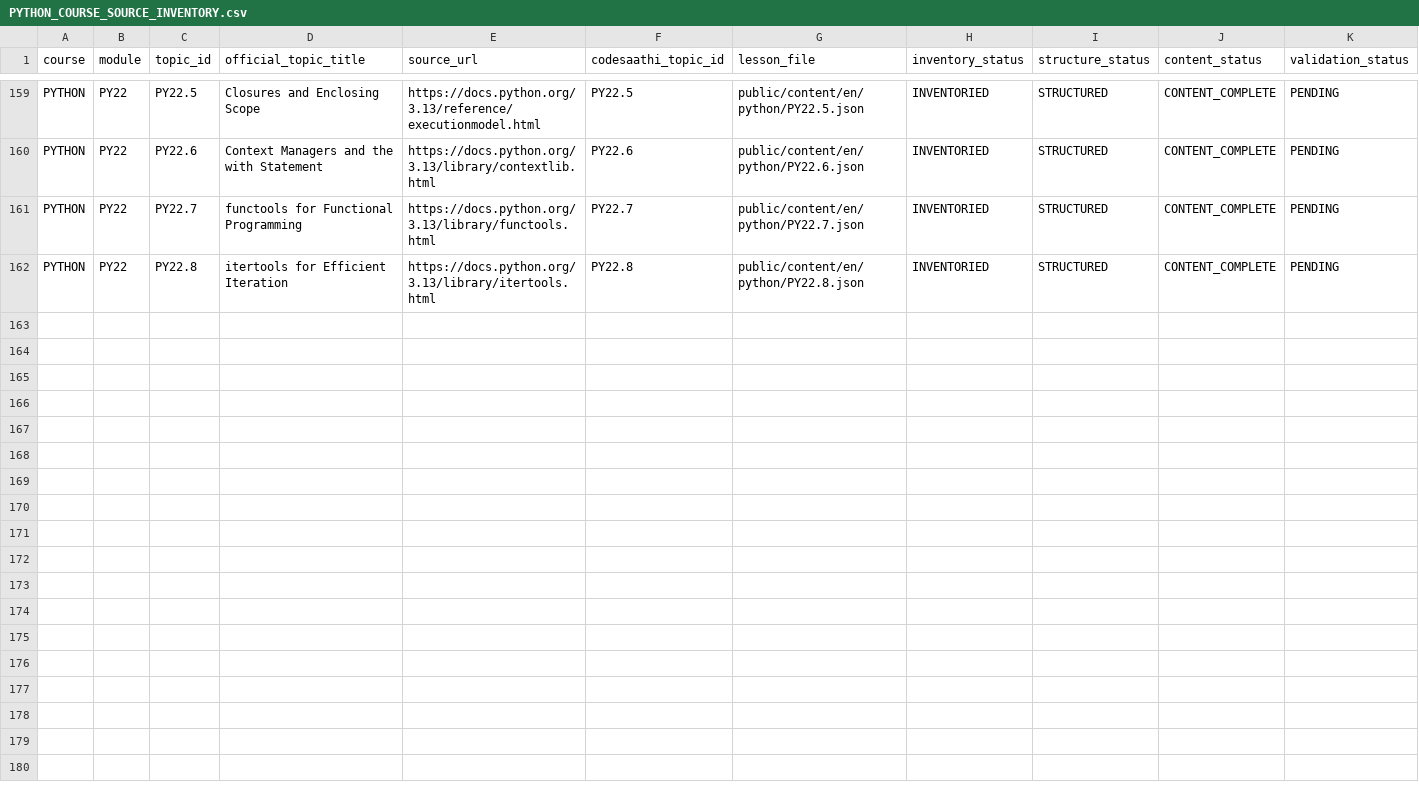
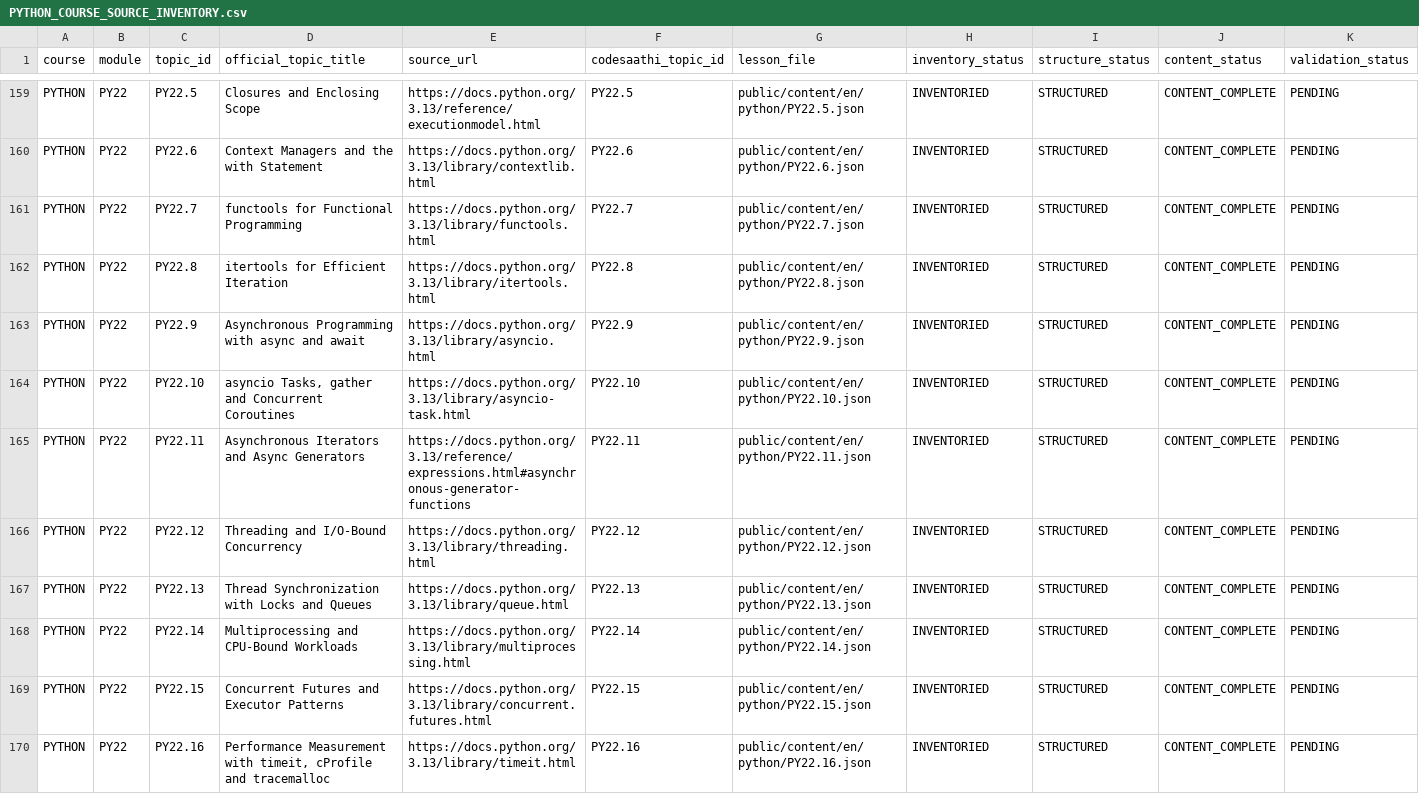
Before and after one commit to kharchasaathi/MULTILINGUAL_PROGRAMMING_LEARNING_PLATFORM, a CSV file: docs/PYTHON_COURSE_SOURCE_INVENTORY.csv, drawn as a sheet; only a part is shown, gaps mark what is left out; rows hold the shown columns only; the diff names each change by its address in the sheet, - before the commit and + after, or states it on an @@ line.

Commit message:
Inventory Python PY22 batch 2 concurrency and performance lessons

```diff
--- a/docs/PYTHON_COURSE_SOURCE_INVENTORY.csv
+++ b/docs/PYTHON_COURSE_SOURCE_INVENTORY.csv
+row 163: PYTHON | PY22 | PY22.9 | Asynchronous Programming with async and await | https://docs.python.org/3.13/library/asyncio.html | PY22.9 | public/content/en/python/PY22.9.json | INVENTORIED | STRUCTURED | CONTENT_COMPLETE | PENDING
+row 164: PYTHON | PY22 | PY22.10 | asyncio Tasks, gather and Concurrent Coroutines | https://docs.python.org/3.13/library/asyncio-task.html | PY22.10 | public/content/en/python/PY22.10.json | INVENTORIED | STRUCTURED | CONTENT_COMPLETE | PENDING
+row 165: PYTHON | PY22 | PY22.11 | Asynchronous Iterators and Async Generators | https://docs.python.org/3.13/reference/expressions.html#asynchronous-generator-functions | PY22.11 | public/content/en/python/PY22.11.json | INVENTORIED | STRUCTURED | CONTENT_COMPLETE | PENDING
+row 166: PYTHON | PY22 | PY22.12 | Threading and I/O-Bound Concurrency | https://docs.python.org/3.13/library/threading.html | PY22.12 | public/content/en/python/PY22.12.json | INVENTORIED | STRUCTURED | CONTENT_COMPLETE | PENDING
+row 167: PYTHON | PY22 | PY22.13 | Thread Synchronization with Locks and Queues | https://docs.python.org/3.13/library/queue.html | PY22.13 | public/content/en/python/PY22.13.json | INVENTORIED | STRUCTURED | CONTENT_COMPLETE | PENDING
+row 168: PYTHON | PY22 | PY22.14 | Multiprocessing and CPU-Bound Workloads | https://docs.python.org/3.13/library/multiprocessing.html | PY22.14 | public/content/en/python/PY22.14.json | INVENTORIED | STRUCTURED | CONTENT_COMPLETE | PENDING
+row 169: PYTHON | PY22 | PY22.15 | Concurrent Futures and Executor Patterns | https://docs.python.org/3.13/library/concurrent.futures.html | PY22.15 | public/content/en/python/PY22.15.json | INVENTORIED | STRUCTURED | CONTENT_COMPLETE | PENDING
+row 170: PYTHON | PY22 | PY22.16 | Performance Measurement with timeit, cProfile and tracemalloc | https://docs.python.org/3.13/library/timeit.html | PY22.16 | public/content/en/python/PY22.16.json | INVENTORIED | STRUCTURED | CONTENT_COMPLETE | PENDING
```
